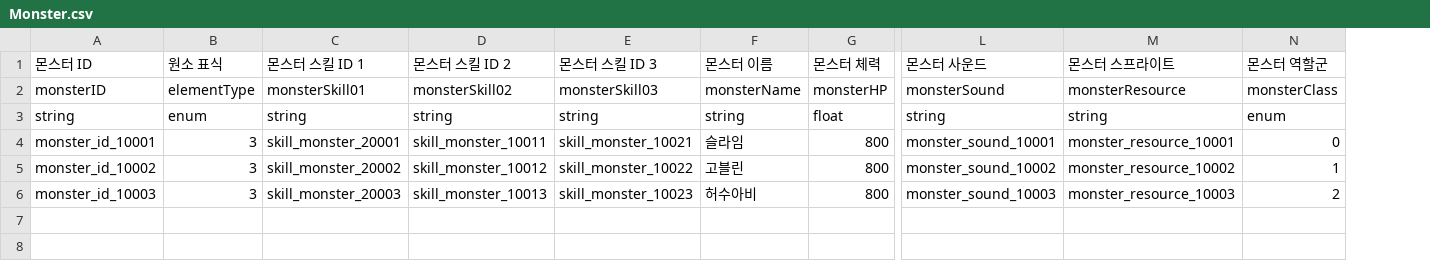
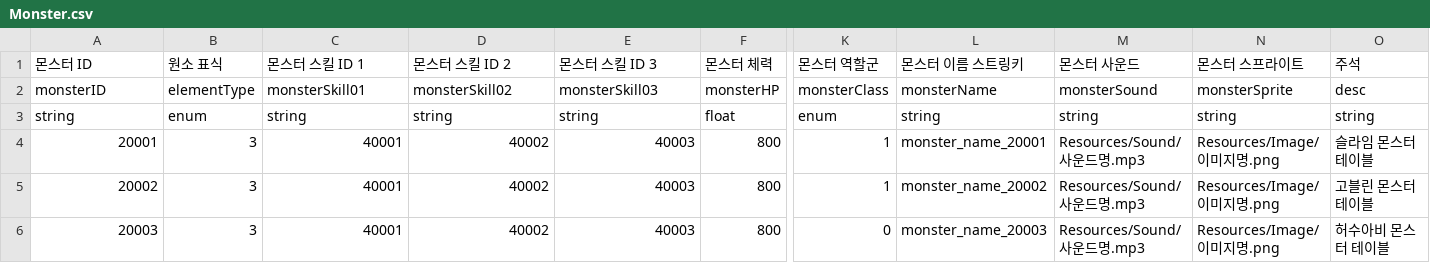
Before and after one commit to firedHouse/Project_NOY, a CSV file: Assets/Resources/Data/Monster.csv, drawn as a sheet; only a part is shown, gaps mark what is left out; removed rows and columns are numbered as before the commit, all else as after; the diff names each change by its address in the sheet, - before the commit and + after, or states it on an @@ line.

```diff
--- a/Assets/Resources/Data/Monster.csv
+++ b/Assets/Resources/Data/Monster.csv
-column F, rows 1-6: 몬스터 이름 | monsterName | string | 슬라임 | 고블린 | 허수아비
-column L, rows 1-6: 몬스터 사운드 | monsterSound | string | monster_sound_10001 | monster_sound_10002 | monster_sound_10003
-column M, rows 1-6: 몬스터 스프라이트 | monsterResource | string | monster_resource_10001 | monster_resource_10002 | monster_resource_10003
+column L, rows 1-6: 몬스터 이름 스트링키 | monsterName | string | monster_name_20001 | monster_name_20002 | monster_name_20003
+column M, rows 1-6: 몬스터 사운드 | monsterSound | string | Resources/Sound/사운드명.mp3 | Resources/Sound/사운드명.mp3 | Resources/Sound/사운드명.mp3
+column N, rows 1-6: 몬스터 스프라이트 | monsterSprite | string | Resources/Image/이미지명.png | Resources/Image/이미지명.png | Resources/Image/이미지명.png
+column O, rows 1-6: 주석 | desc | string | 슬라임 몬스터 테이블 | 고블린 몬스터 테이블 | 허수아비 몬스터 테이블
-A4: monster_id_10001
+A4: 20001
-C4: skill_monster_20001
+C4: 40001
-D4: skill_monster_10011
+D4: 40002
-E4: skill_monster_10021
+E4: 40003
-K4: 0
+K4: 1
-A5: monster_id_10002
+A5: 20002
-C5: skill_monster_20002
+C5: 40001
-D5: skill_monster_10012
+D5: 40002
-E5: skill_monster_10022
+E5: 40003
-A6: monster_id_10003
+A6: 20003
-C6: skill_monster_20003
+C6: 40001
-D6: skill_monster_10013
+D6: 40002
-E6: skill_monster_10023
+E6: 40003
-K6: 2
+K6: 0
```
Also changed, not shown: Assets/Resources/Data/Character.csv, Assets/Resources/Data/ElementalReaction.csv, 22 other files.
